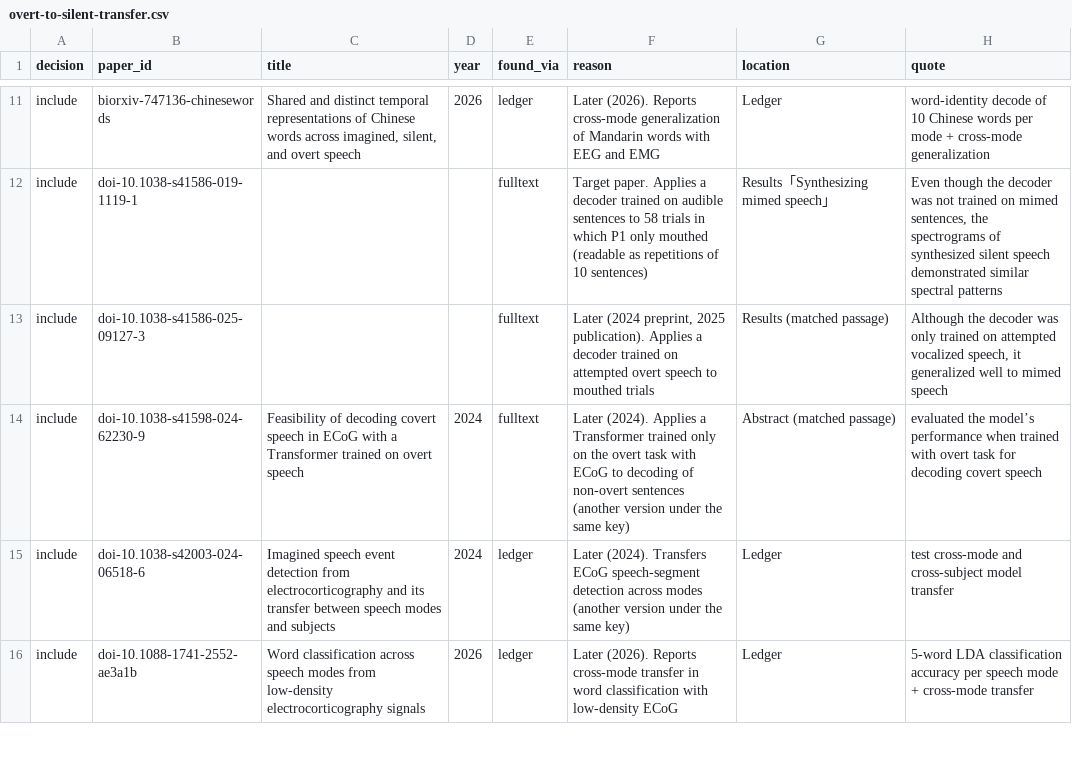
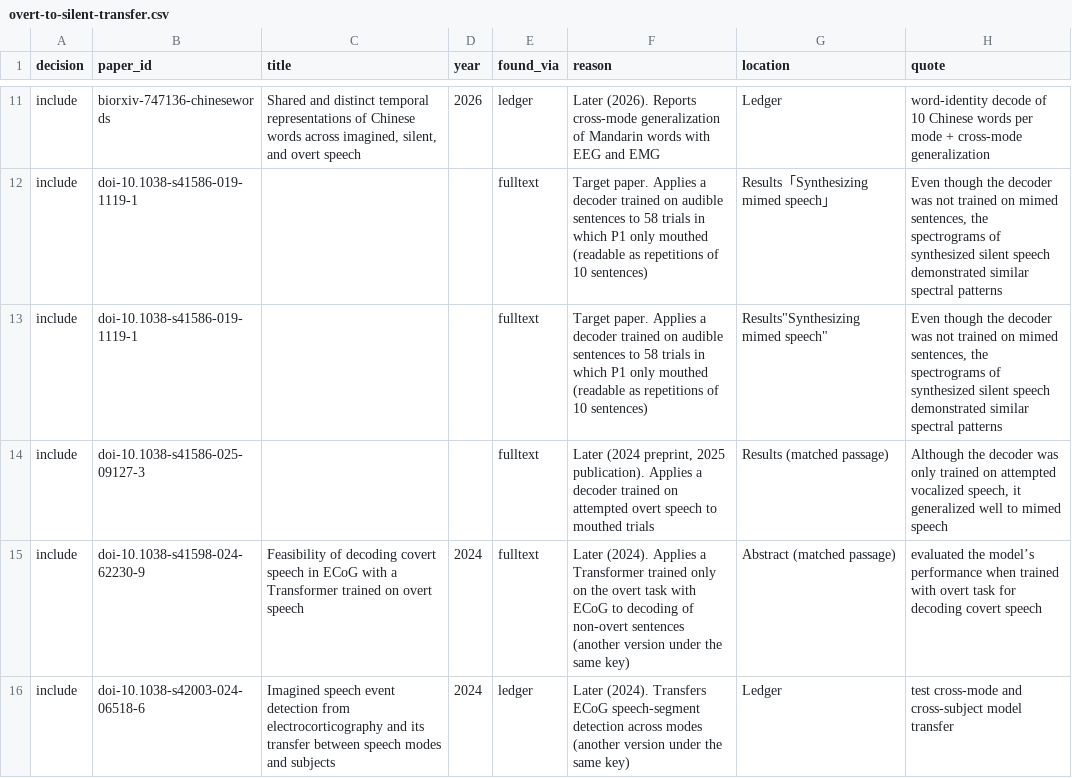
Before and after one commit to supernaiter/silent-speech-review, a CSV file: components/M04/overt-to-silent-transfer.csv, drawn as a sheet; only a part is shown, gaps mark what is left out; the shorter side is filled out with more unchanged rows.

```diff
--- a/components/M04/overt-to-silent-transfer.csv
+++ b/components/M04/overt-to-silent-transfer.csv
@@ -12,2 +12,3 @@ include,biorxiv-747136-chinesewords,"Shared and distinct temporal representation
 include,doi-10.1038-s41586-019-1119-1,,,fulltext,Target paper. Applies a decoder trained on audible sentences to 58 trials in which P1 only mouthed (readable as repetitions of 10 sentences),Results「Synthesizing mimed speech」,"Even though the decoder was not trained on mimed sentences, the spectrograms of synthesized silent speech demonstrated similar spectral patterns"
+include,doi-10.1038-s41586-019-1119-1,,,fulltext,Target paper. Applies a decoder trained on audible sentences to 58 trials in which P1 only mouthed (readable as repetitions of 10 sentences),"Results""Synthesizing mimed speech""","Even though the decoder was not trained on mimed sentences, the spectrograms of synthesized silent speech demonstrated similar spectral patterns"
 include,doi-10.1038-s41586-025-09127-3,,,fulltext,"Later (2024 preprint, 2025 publication). Applies a decoder trained on attempted overt speech to mouthed trials",Results (matched passage),"Although the decoder was only trained on attempted vocalized speech, it generalized well to mimed speech"
```
Also changed, not shown: data/papers.csv, 29 other files.
